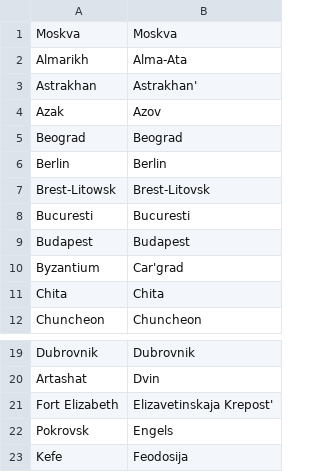
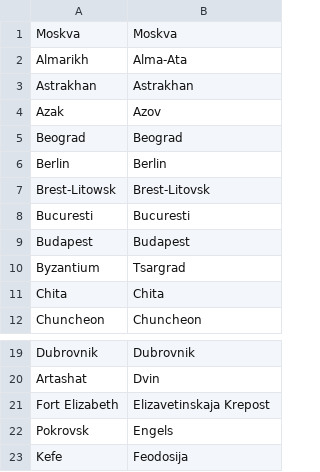
Before and after one commit to proompter-deluxe/Dawn-of-Civilization, a CSV file: Assets/Maps/Translations/Russian.csv, drawn as a sheet; only a part is shown, gaps mark what is left out.

Commit message:
Add Italian conquest of Crete in 1205
Add Russian, Ukrainian, Ruthenian names for Byzantium.
Alter Bulgaria UHV3 for no Islam in Central Europe & Balkans + 2 orthodox cathedrals

```diff
--- a/Assets/Maps/Translations/Russian.csv
+++ b/Assets/Maps/Translations/Russian.csv
@@ -2,3 +2,3 @@ Moskva,Moskva
 Almarikh,Alma-Ata
-Astrakhan,Astrakhan'
+Astrakhan,Astrakhan
 Azak,Azov
@@ -9,3 +9,3 @@ Bucuresti,Bucuresti
 Budapest,Budapest
-Byzantium,Car'grad
+Byzantium,Tsargrad
 Chita,Chita
@@ -20,3 +20,3 @@ Dubrovnik,Dubrovnik
 Artashat,Dvin
-Fort Elizabeth,Elizavetinskaja Krepost'
+Fort Elizabeth,Elizavetinskaja Krepost
 Pokrovsk,Engels
```
Also changed, not shown: 5 other files.
